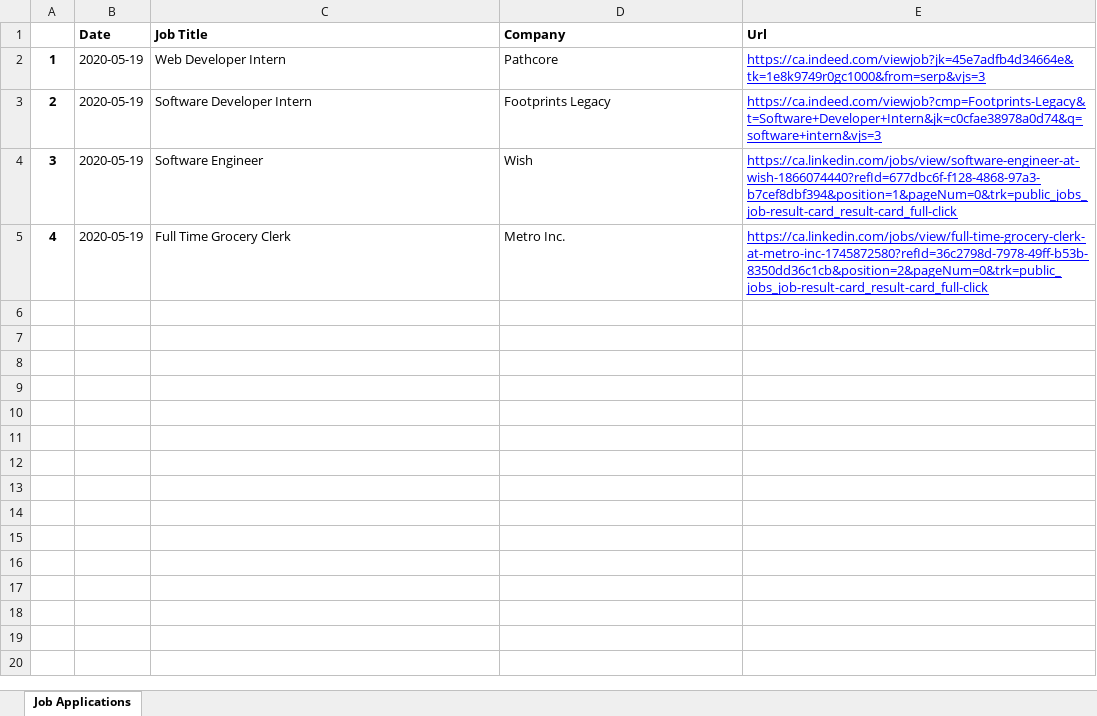
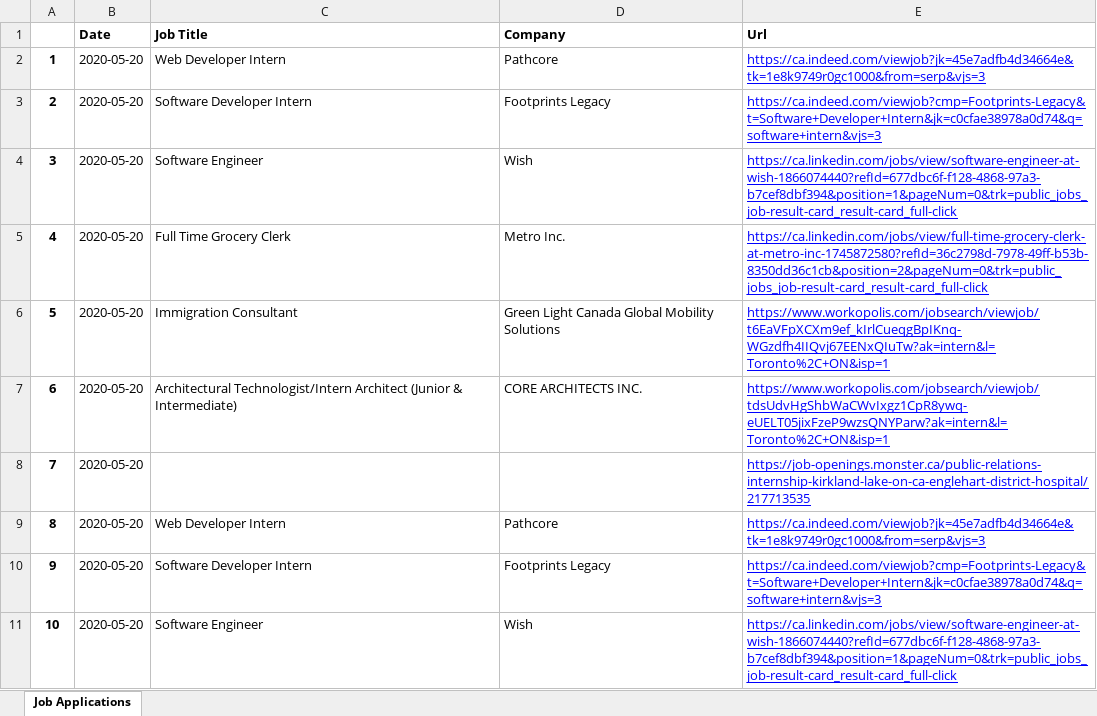
Before and after one commit to Edwinz28/Auto-Job-Application-Tracker, an Excel workbook: Applications.xlsx, sheet Job Applications, drawn as a sheet; only a part is shown; values as stored, in another font and other column widths than the file's, no borders; the diff covers the shown part only; the diff names each change by its address in the sheet, - before the commit and + after, or states it on an @@ line.

Commit message:
Added Eluta and workopolis support

```diff
--- a/Applications.xlsx (sheet Job Applications)
+++ b/Applications.xlsx (sheet Job Applications)
-B2:B5 (Date): 2020-05-19
+B2:B5 (Date): 2020-05-20
+row 6: 5 | 2020-05-20 | Immigration Consultant | Green Light Canada Global Mobility Solutions | https://www.workopolis.com/jobsearch/viewjob/t6EaVFpXCXm9ef_kIrlCueqgBpIKnq-WGzdfh4IIQvj67EENxQIuTw?ak=intern&l=Toronto%2C+ON&isp=1
+row 7: 6 | 2020-05-20 | Architectural Technologist/Intern Architect (Junior & Intermediate) | CORE ARCHITECTS INC. | https://www.workopolis.com/jobsearch/viewjob/tdsUdvHgShbWaCWvIxgz1CpR8ywq-eUELT05jixFzeP9wzsQNYParw?ak=intern&l=Toronto%2C+ON&isp=1
+row 8: 7 | 2020-05-20 |  |  | https://job-openings.monster.ca/public-relations-internship-kirkland-lake-on-ca-englehart-district-hospital/217713535
+row 9: 8 | 2020-05-20 | Web Developer Intern | Pathcore | https://ca.indeed.com/viewjob?jk=45e7adfb4d34664e&tk=1e8k9749r0gc1000&from=serp&vjs=3
+row 10: 9 | 2020-05-20 | Software Developer Intern | Footprints Legacy | https://ca.indeed.com/viewjob?cmp=Footprints-Legacy&t=Software+Developer+Intern&jk=c0cfae38978a0d74&q=software+intern&vjs=3
+row 11: 10 | 2020-05-20 | Software Engineer | Wish | https://ca.linkedin.com/jobs/view/software-engineer-at-wish-1866074440?refId=677dbc6f-f128-4868-97a3-b7cef8dbf394&position=1&pageNum=0&trk=public_jobs_job-result-card_result-card_full-click
```
Also changed, not shown: 18 added rows elsewhere in this sheet, 5 other files.
